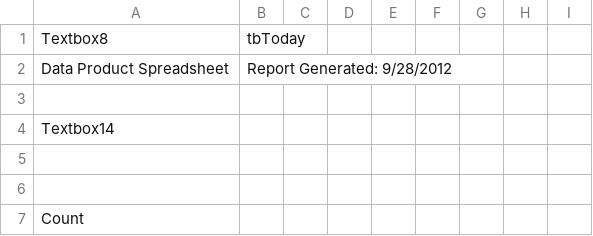
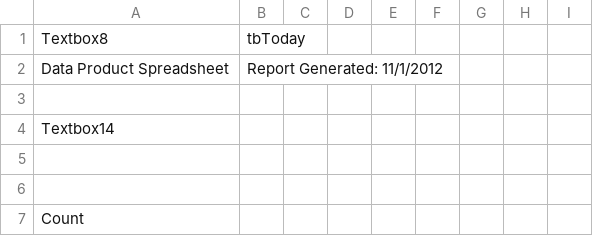
Before and after one commit to ooici/ion-definitions, a CSV file: res/preload/r2_ioc/ooi_assets1/DataProductSpreadsheet.csv, drawn as a sheet; only a part is shown.

```diff
--- a/res/preload/r2_ioc/ooi_assets1/DataProductSpreadsheet.csv
+++ b/res/preload/r2_ioc/ooi_assets1/DataProductSpreadsheet.csv
@@ -1,3 +1,3 @@
 Textbox8,tbToday
-Data Product Spreadsheet,Report Generated: 9/28/2012
+Data Product Spreadsheet,Report Generated: 11/1/2012
 
```
Also changed, not shown: res/preload/r2_ioc/ooi_assets1/AttributeReportClass.csv, res/preload/r2_ioc/ooi_assets1/AttributeReportDataProducts.csv, 21 other files.
